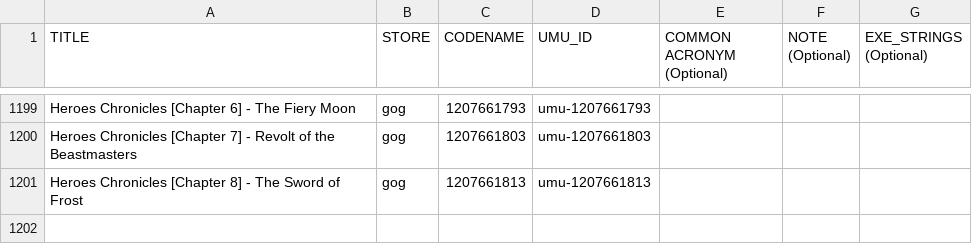
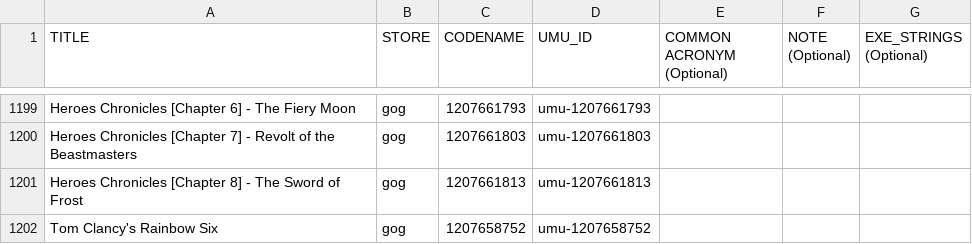
Before and after one commit to SinnohConfirmed/umu-database, a CSV file: umu-database.csv, drawn as a sheet; only a part is shown, gaps mark what is left out; the diff names each change by its address in the sheet, - before the commit and + after, or states it on an @@ line.

Commit message:
Add Tom Clancy's Rainbow Six (GOG)

```diff
--- a/umu-database.csv
+++ b/umu-database.csv
+row 1202: Tom Clancy's Rainbow Six | gog | 1207658752 | umu-1207658752
```
